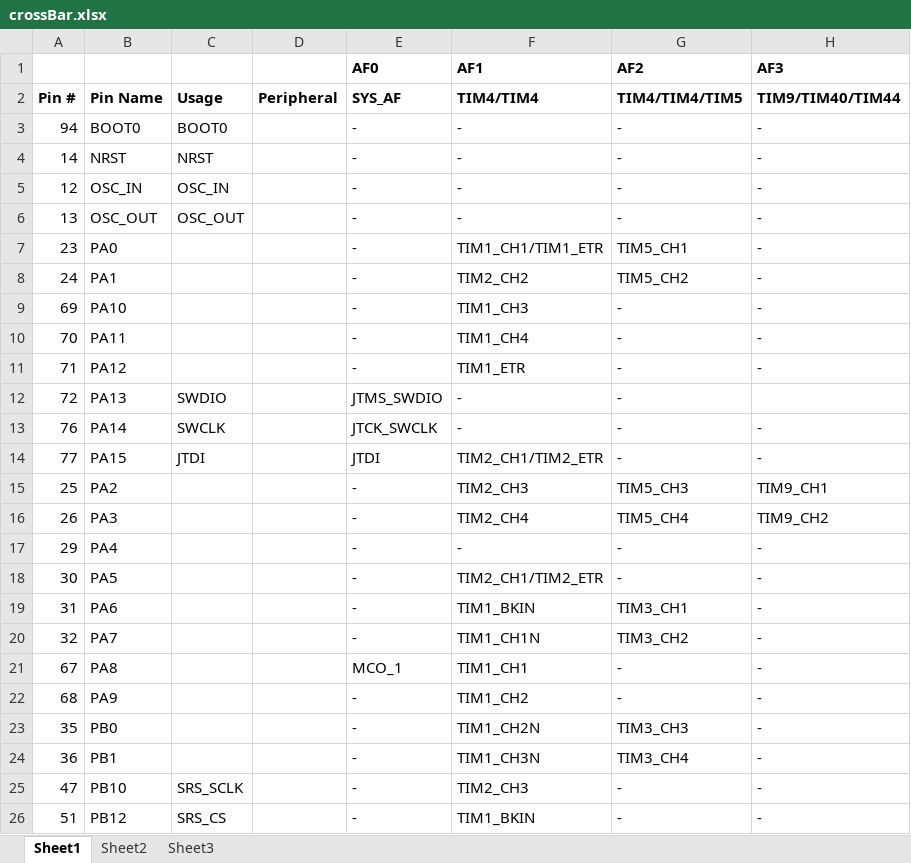
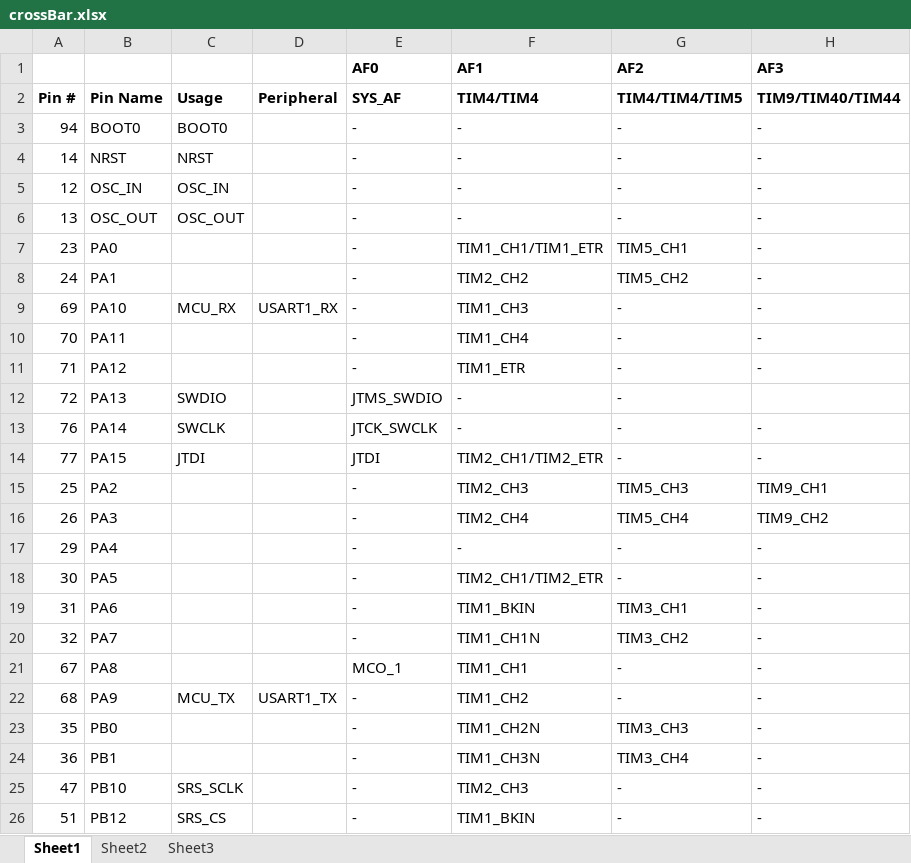
Before and after one commit to mldelibero/masters, an Excel workbook: board/crossBar.xlsx, sheet Sheet1, drawn as a sheet; only a part is shown; values as stored, in another font and other column widths than the file's, no borders; the diff names each change by its address in the sheet, - before the commit and + after, or states it on an @@ line.

```diff
--- a/board/crossBar.xlsx (sheet Sheet1)
+++ b/board/crossBar.xlsx (sheet Sheet1)
-C9: (empty)
+C9: MCU_RX
-D9: (empty)
+D9: USART1_RX
-C22: (empty)
+C22: MCU_TX
-D22: (empty)
+D22: USART1_TX
```
Also changed, not shown: board/bom.xlsx, 1 other file.
